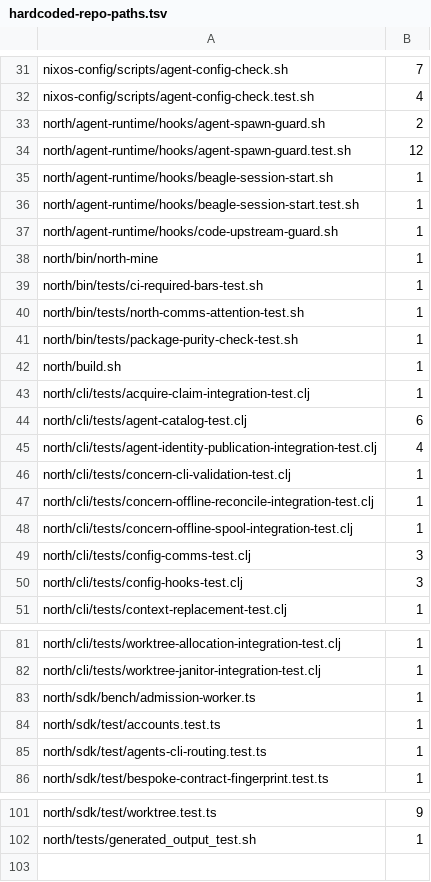
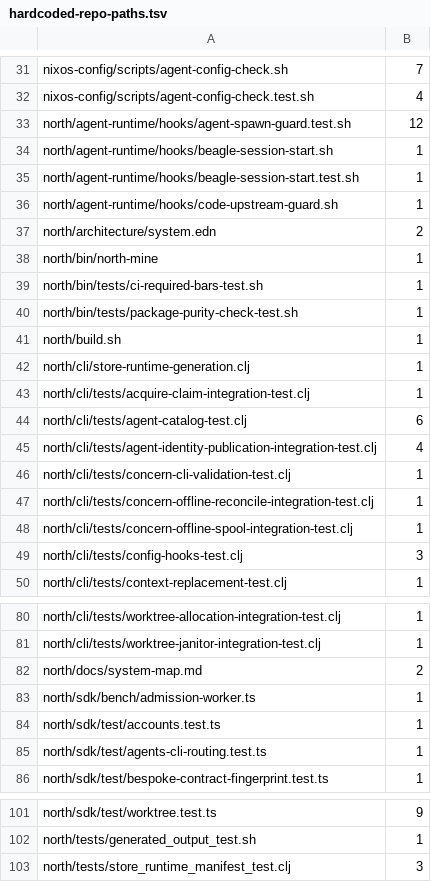
Before and after one commit to tompassarelli/firn, a TSV file: config/hardcoded-repo-paths.tsv, drawn as a sheet; only a part is shown, gaps mark what is left out; removed rows and columns are numbered as before the commit, all else as after; the diff names each change by its address in the sheet, - before the commit and + after, or states it on an @@ line.

Commit message:
Reconcile North hardcoded path inventory

```diff
--- a/config/hardcoded-repo-paths.tsv
+++ b/config/hardcoded-repo-paths.tsv
-row 33: north/agent-runtime/hooks/agent-spawn-guard.sh | 2
+row 37: north/architecture/system.edn | 2
-row 40: north/bin/tests/north-comms-attention-test.sh | 1
+row 42: north/cli/store-runtime-generation.clj | 1
-row 49: north/cli/tests/config-comms-test.clj | 3
+row 82: north/docs/system-map.md | 2
+row 103: north/tests/store_runtime_manifest_test.clj | 3
```
